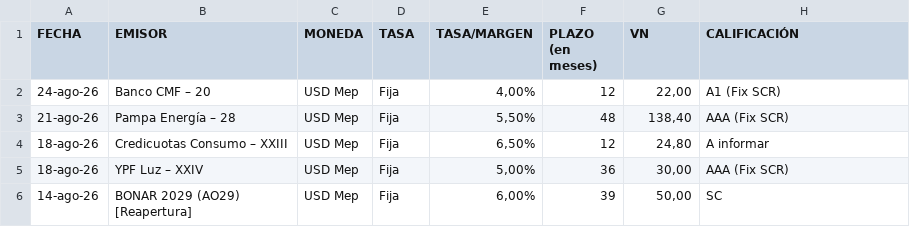
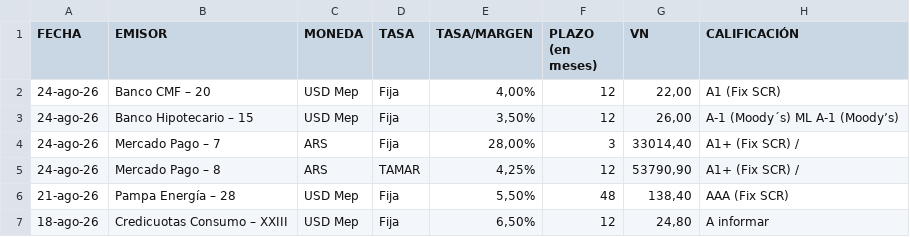
Before and after one commit to ramiellero/Caidas-de-deudas, a CSV file: Deals/emisiones_obligaciones_negociables.csv, drawn as a sheet; only a part is shown; the shorter side is filled out with more unchanged rows; the diff names each change by its address in the sheet, - before the commit and + after, or states it on an @@ line.

Commit message:
update deals automatico

```diff
--- a/Deals/emisiones_obligaciones_negociables.csv
+++ b/Deals/emisiones_obligaciones_negociables.csv
+row 3: 24-ago-26 | Banco Hipotecario – 15 | USD Mep | Fija | 3,50% | 12 | 26,00 | A-1 (Moody´s) ML A-1 (Moody’s)
+row 4: 24-ago-26 | Mercado Pago – 7 | ARS | Fija | 28,00% | 3 | 33014,40 | A1+ (Fix SCR) /
+row 5: 24-ago-26 | Mercado Pago – 8 | ARS | TAMAR | 4,25% | 12 | 53790,90 | A1+ (Fix SCR) /
```
Also changed, not shown: Deals/emisiones_on_bajo_impacto.csv, StoneX/deals.csv, 4 other files.
